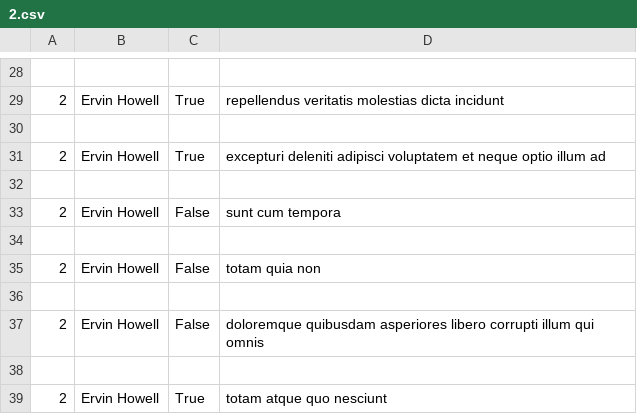
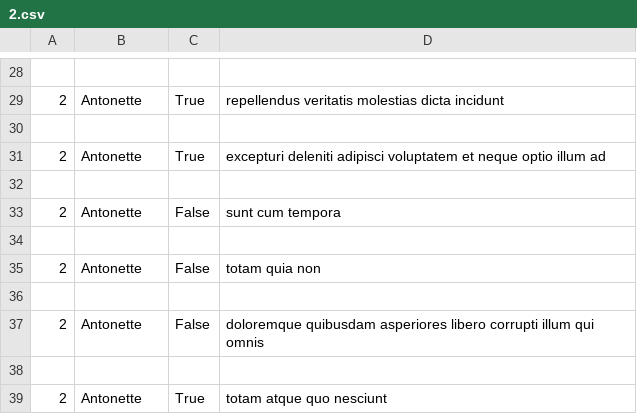
Before and after one commit to Captressketh001/alx-system_engineering-devops, a CSV file: 0x15-api/2.csv, drawn as a sheet; only a part is shown, gaps mark what is left out; the diff covers the shown part only.

```diff
--- a/0x15-api/2.csv
+++ b/0x15-api/2.csv
@@ -28,12 +28,12 @@
 
-"2","Ervin Howell","True","repellendus veritatis molestias dicta incidunt"
+"2","Antonette","True","repellendus veritatis molestias dicta incidunt"
 
-"2","Ervin Howell","True","excepturi deleniti adipisci voluptatem et neque optio illum ad"
+"2","Antonette","True","excepturi deleniti adipisci voluptatem et neque optio illum ad"
 
-"2","Ervin Howell","False","sunt cum tempora"
+"2","Antonette","False","sunt cum tempora"
 
-"2","Ervin Howell","False","totam quia non"
+"2","Antonette","False","totam quia non"
 
-"2","Ervin Howell","False","doloremque quibusdam asperiores libero corrupti illum qui omnis"
+"2","Antonette","False","doloremque quibusdam asperiores libero corrupti illum qui omnis"
 
-"2","Ervin Howell","True","totam atque quo nesciunt"
+"2","Antonette","True","totam atque quo nesciunt"
```
Also changed, not shown: 14 edited cells elsewhere in this file, 1 other file.
